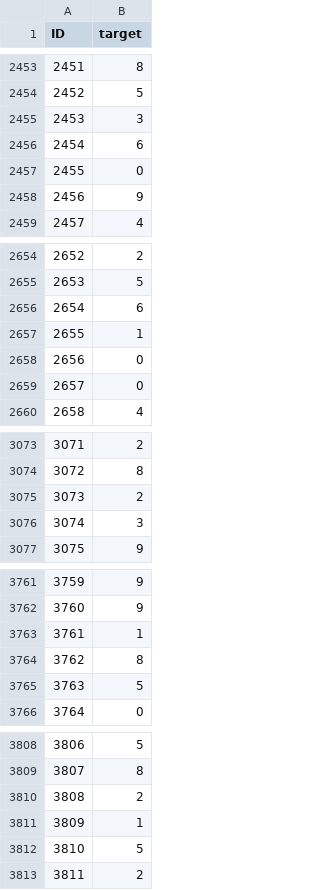
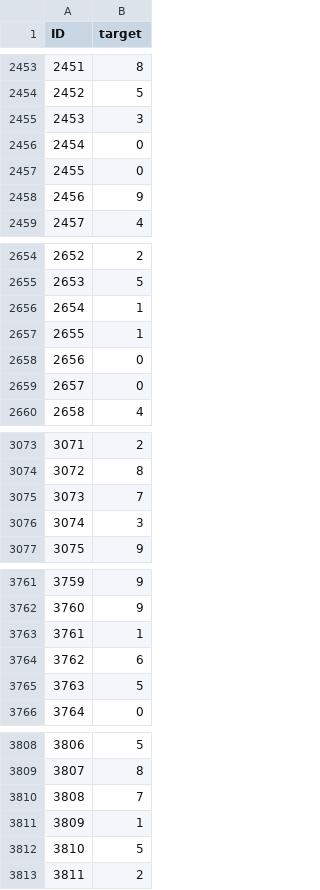
Before and after one commit to AndromedaOMA/Neural_Networks---Laboratories, a CSV file: Assignment_4.5/submission.csv, drawn as a sheet; only a part is shown, gaps mark what is left out; the diff covers the shown part only.

```diff
--- a/Assignment_4.5/submission.csv
+++ b/Assignment_4.5/submission.csv
@@ -2455,3 +2455,3 @@ ID,target
 2453,3
-2454,6
+2454,0
 2455,0
@@ -2655,3 +2655,3 @@ ID,target
 2653,5
-2654,6
+2654,1
 2655,1
@@ -3074,3 +3074,3 @@ ID,target
 3072,8
-3073,2
+3073,7
 3074,3
@@ -3763,3 +3763,3 @@ ID,target
 3761,1
-3762,8
+3762,6
 3763,5
@@ -3809,3 +3809,3 @@ ID,target
 3807,8
-3808,2
+3808,7
 3809,1
```
Also changed, not shown: 26 edited cells elsewhere in this file, 2 other files.
